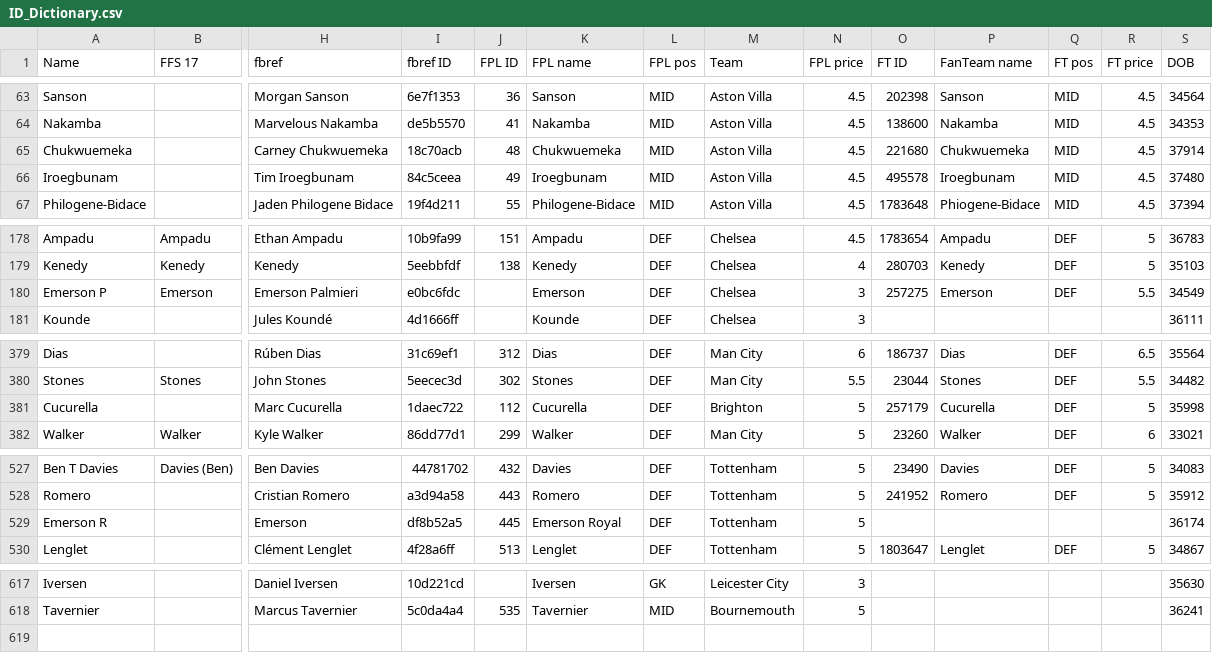
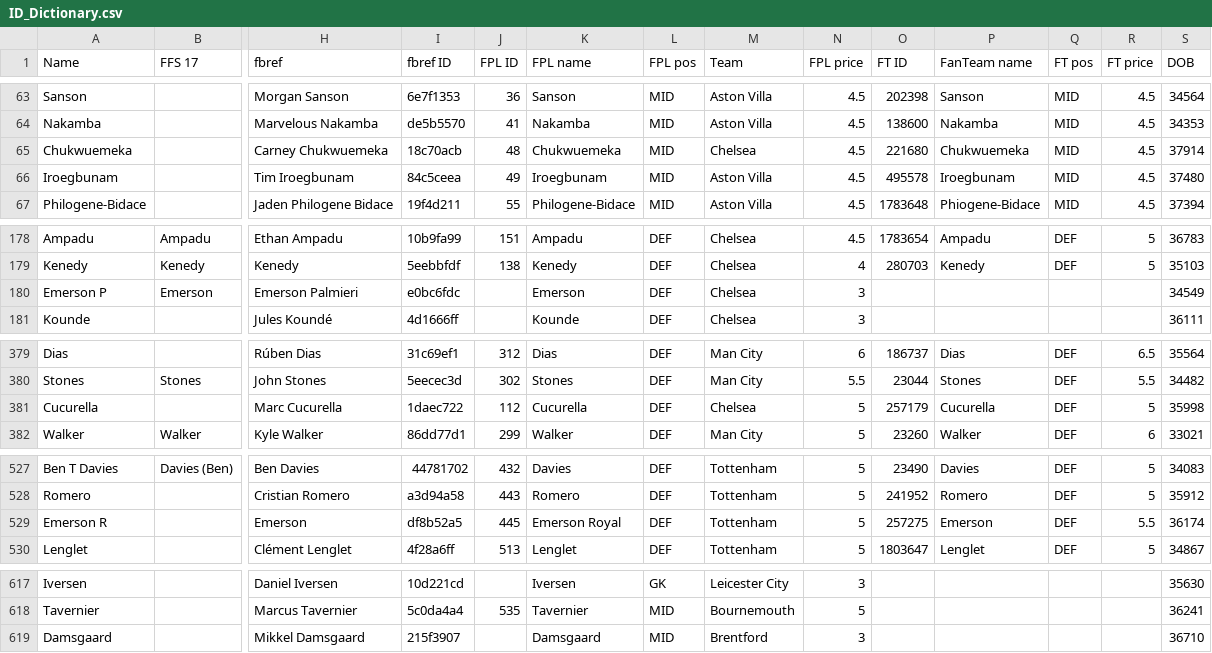
Before and after one commit to theFPLkiwi/theFPLkiwi, a CSV file: ID_Dictionary.csv, drawn as a sheet; only a part is shown, gaps mark what is left out; rows hold the shown columns only; the diff names each change by its address in the sheet, - before the commit and + after, or states it on an @@ line.

```diff
--- a/ID_Dictionary.csv
+++ b/ID_Dictionary.csv
-M65 (Team): Aston Villa
+M65 (Team): Chelsea
-O180 (FT ID): 257275
+O180 (FT ID): (empty)
-P180 (FanTeam name): Emerson
+P180 (FanTeam name): (empty)
-Q180 (FT pos): DEF
+Q180 (FT pos): (empty)
-R180 (FT price): 5.5
+R180 (FT price): (empty)
-M381 (Team): Brighton
+M381 (Team): Chelsea
-O529 (FT ID): (empty)
+O529 (FT ID): 257275
-P529 (FanTeam name): (empty)
+P529 (FanTeam name): Emerson
-Q529 (FT pos): (empty)
+Q529 (FT pos): DEF
-R529 (FT price): (empty)
+R529 (FT price): 5.5
+row 619: Damsgaard |  | Mikkel Damsgaard | 215f3907 |  | Damsgaard | MID | Brentford | 3 |  |  |  |  | 36710
```
Also changed, not shown: 2022_IDs.csv, 3 other files.
